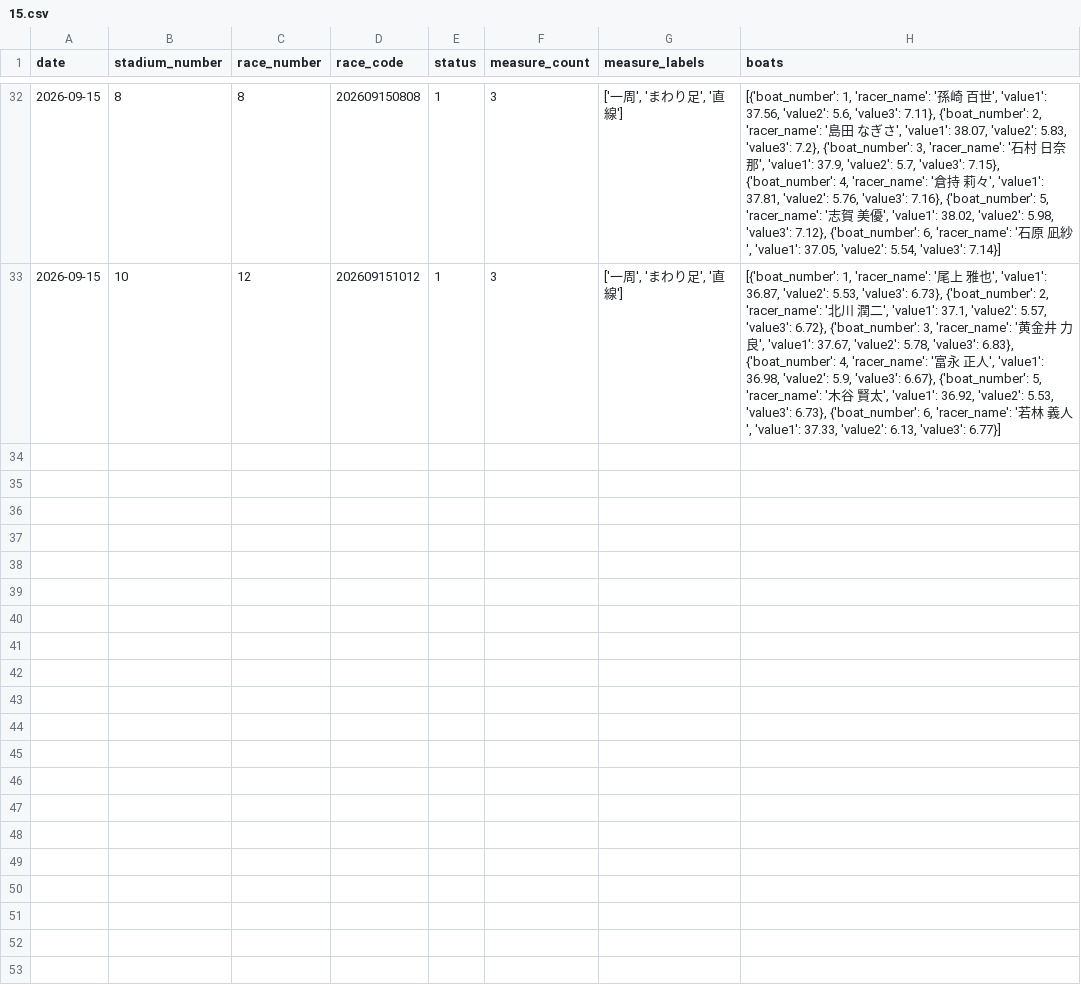
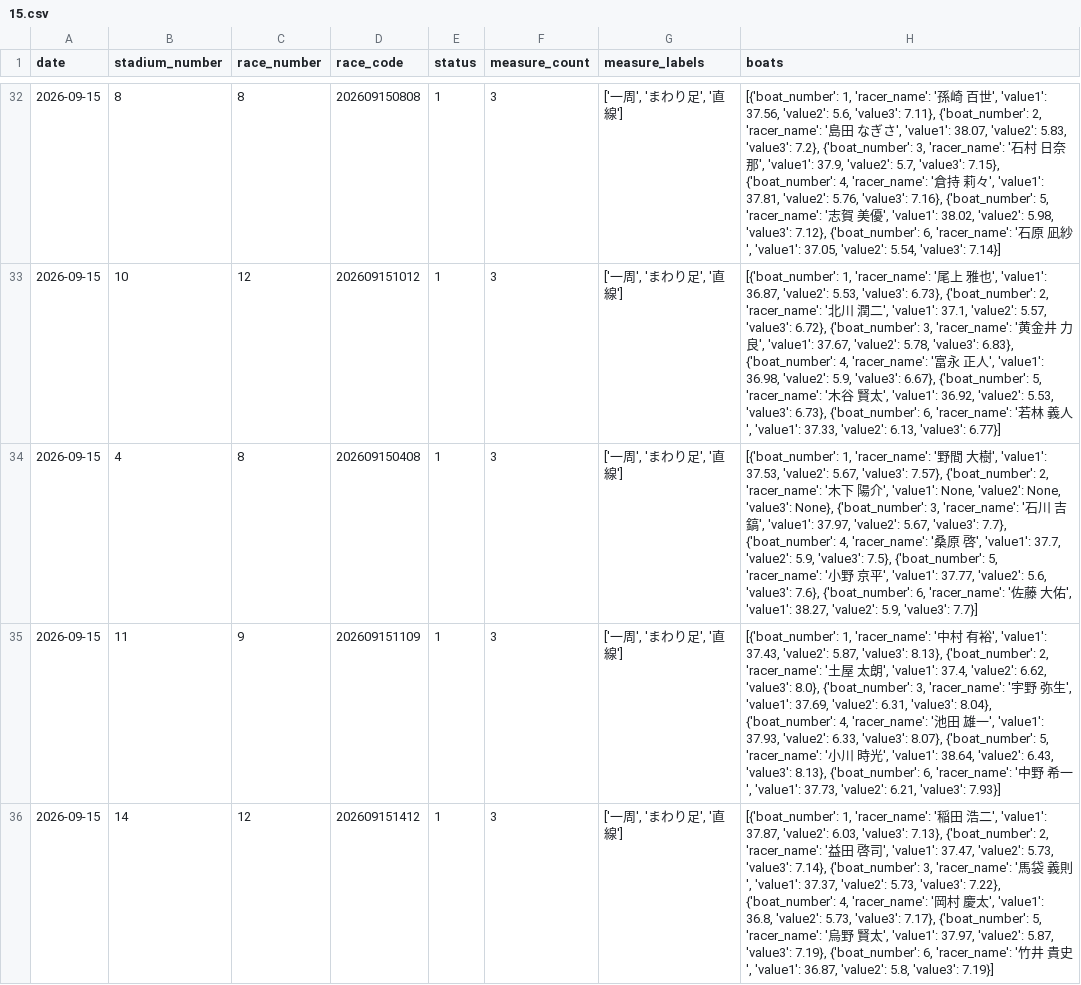
Before and after one commit to seeeek-debug/boatracecsv.github.io, a CSV file: data/previews/original_exhibition/2026/09/15.csv, drawn as a sheet; only a part is shown, gaps mark what is left out; the diff names each change by its address in the sheet, - before the commit and + after, or states it on an @@ line.

```diff
--- a/data/previews/original_exhibition/2026/09/15.csv
+++ b/data/previews/original_exhibition/2026/09/15.csv
+row 34: 2026-09-15 | 4 | 8 | 202609150408 | 1 | 3 | ['一周', 'まわり足', '直線'] | [{'boat_number': 1, 'racer_name': '野間 大樹', 'value1': 37.53, 'value2': 5.67, 'value3': 7.57}, {'boat_number': 2, 'racer_name': '木下 陽介', 'value1': None, 'value2': None, 'value3': None}, {'boat_number': 3, 'racer_name': '石川 吉鎬', 'value1': 37.97, 'value2': 5.67, 'value3': 7.7}, {'boat_number': 4, 'racer_name': '桑原 啓', 'value1': 37.7, 'value2': 5.9, 'value3': 7.5}, {'boat_number': 5, 'racer_name': '小野 京平', 'value1': 37.77, 'value2': 5.6, 'value3': 7.6}, {'boat_number': 6, 'racer_name': '佐藤 大佑', 'value1': 38.27, 'value2': 5.9, 'value3': 7.7}]
+row 35: 2026-09-15 | 11 | 9 | 202609151109 | 1 | 3 | ['一周', 'まわり足', '直線'] | [{'boat_number': 1, 'racer_name': '中村 有裕', 'value1': 37.43, 'value2': 5.87, 'value3': 8.13}, {'boat_number': 2, 'racer_name': '土屋 太朗', 'value1': 37.4, 'value2': 6.62, 'value3': 8.0}, {'boat_number': 3, 'racer_name': '宇野 弥生', 'value1': 37.69, 'value2': 6.31, 'value3': 8.04}, {'boat_number': 4, 'racer_name': '池田 雄一', 'value1': 37.93, 'value2': 6.33, 'value3': 8.07}, {'boat_number': 5, 'racer_name': '小川 時光', 'value1': 38.64, 'value2': 6.43, 'value3': 8.13}, {'boat_number': 6, 'racer_name': '中野 希一', 'value1': 37.73, 'value2': 6.21, 'value3': 7.93}]
+row 36: 2026-09-15 | 14 | 12 | 202609151412 | 1 | 3 | ['一周', 'まわり足', '直線'] | [{'boat_number': 1, 'racer_name': '稲田 浩二', 'value1': 37.87, 'value2': 6.03, 'value3': 7.13}, {'boat_number': 2, 'racer_name': '益田 啓司', 'value1': 37.47, 'value2': 5.73, 'value3': 7.14}, {'boat_number': 3, 'racer_name': '馬袋 義則', 'value1': 37.37, 'value2': 5.73, 'value3': 7.22}, {'boat_number': 4, 'racer_name': '岡村 慶太', 'value1': 36.8, 'value2': 5.73, 'value3': 7.17}, {'boat_number': 5, 'racer_name': '烏野 賢太', 'value1': 37.97, 'value2': 5.87, 'value3': 7.19}, {'boat_number': 6, 'racer_name': '竹井 貴史', 'value1': 36.87, 'value2': 5.8, 'value3': 7.19}]
```
